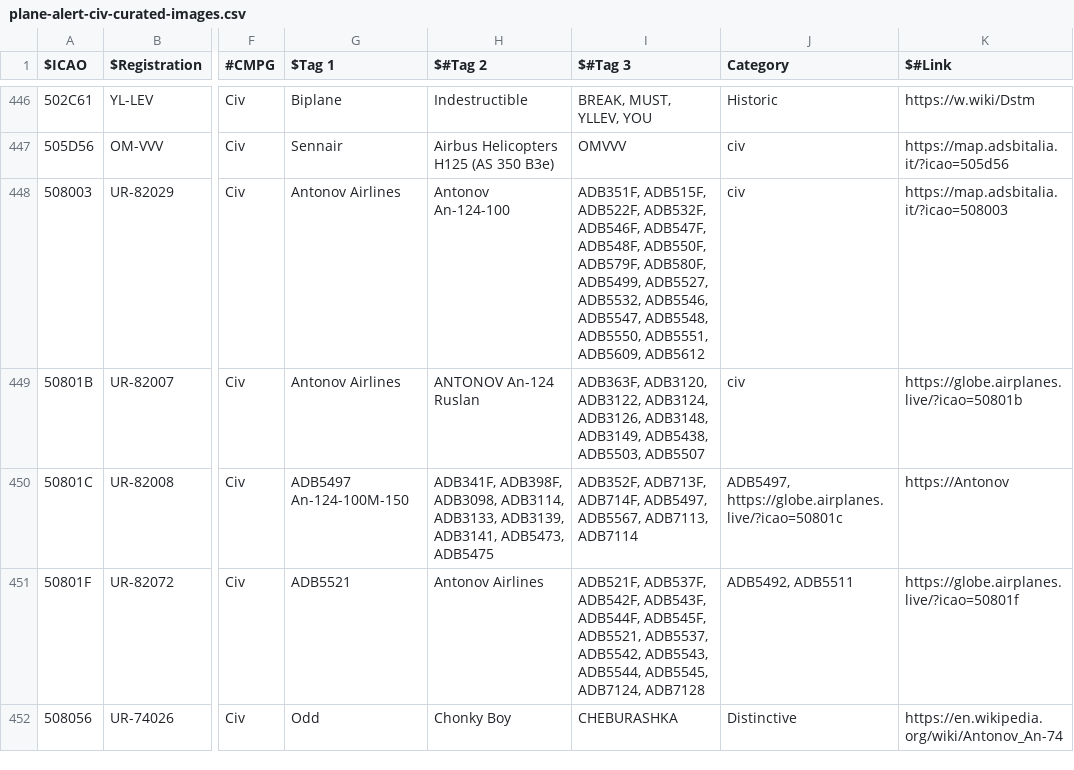
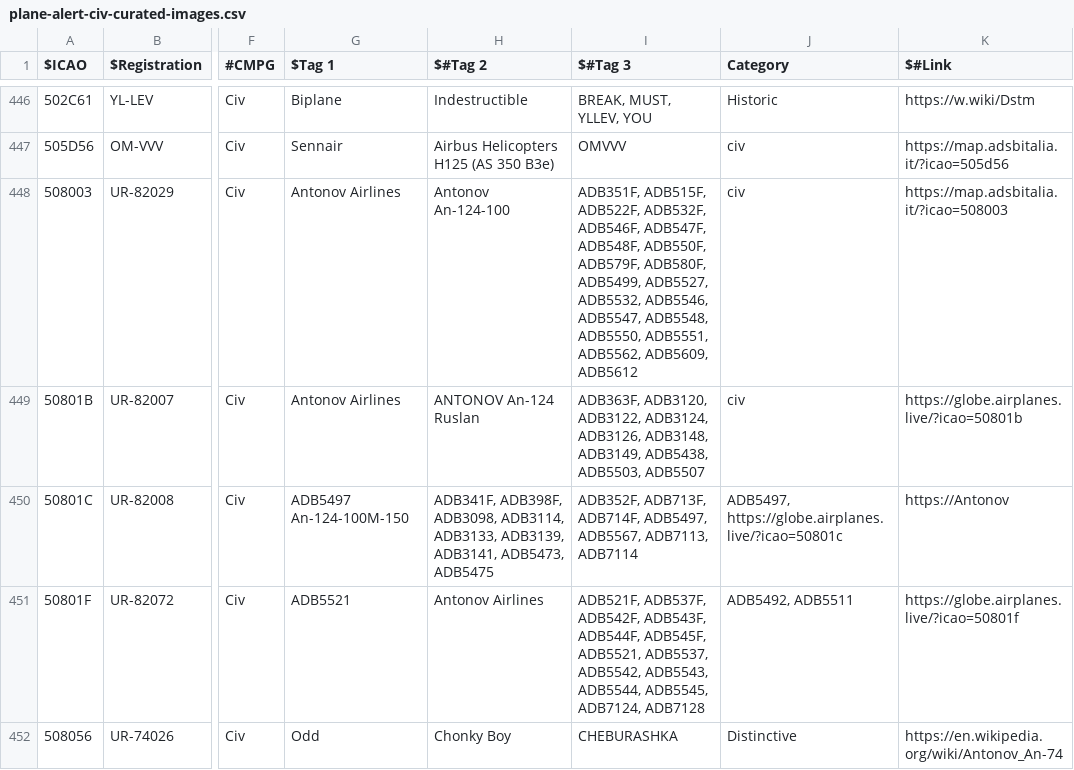
Before and after one commit to djrexishere91/df-adsb-lists, a CSV file: plane-alert-civ-curated-images.csv, drawn as a sheet; only a part is shown, gaps mark what is left out; the diff names each change by its address in the sheet, - before the commit and + after, or states it on an @@ line.

Commit message:
Upsert 508003 -> civcur

```diff
--- a/plane-alert-civ-curated-images.csv
+++ b/plane-alert-civ-curated-images.csv
-I448 ($#Tag 3): …ADB5550, ADB5551, ADB5609, ADB5612
+I448 ($#Tag 3): …ADB5550, ADB5551, ADB5562, ADB5609, ADB5612
```
